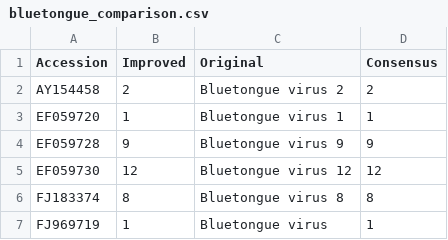
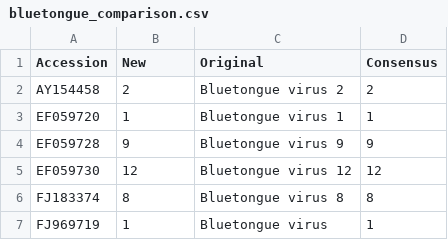
Before and after one commit to ropolomx/MetaExtract, a CSV file: bluetongue_comparison.csv, drawn as a sheet; only a part is shown.

Commit message:
Minor fix to comparison table

```diff
--- a/bluetongue_comparison.csv
+++ b/bluetongue_comparison.csv
@@ -1,2 +1,2 @@
-Accession,Improved,Original,Consensus
+Accession,New,Original,Consensus
 AY154458,2,Bluetongue virus 2,2
```
